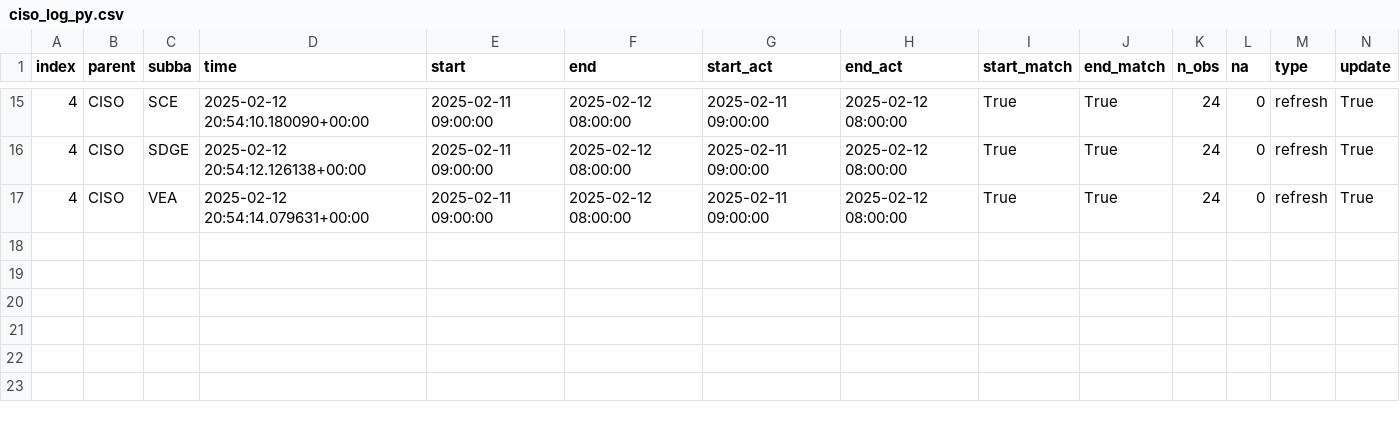
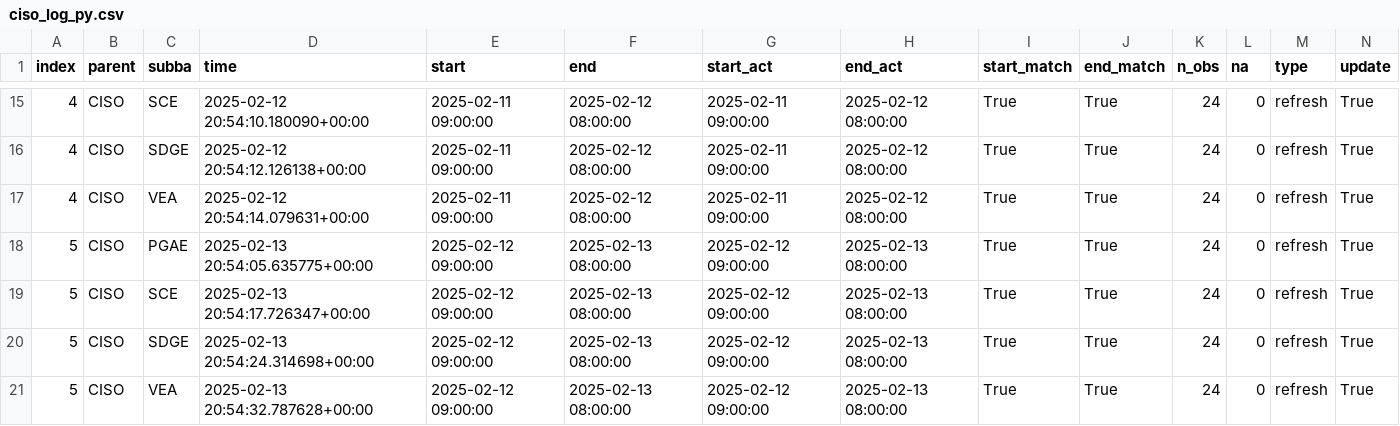
Before and after one commit to portolan75/data_pipeline_automation, a CSV file: metadata/ciso_log_py.csv, drawn as a sheet; only a part is shown, gaps mark what is left out; rows hold the shown columns only; the diff names each change by its address in the sheet, - before the commit and + after, or states it on an @@ line.

Commit message:
Auto update and refresh of data

```diff
--- a/metadata/ciso_log_py.csv
+++ b/metadata/ciso_log_py.csv
+row 18: 5 | CISO | PGAE | 2025-02-13 20:54:05.635775+00:00 | 2025-02-12 09:00:00 | 2025-02-13 08:00:00 | 2025-02-12 09:00:00 | 2025-02-13 08:00:00 | True | True | 24 | 0 | refresh | True
+row 19: 5 | CISO | SCE | 2025-02-13 20:54:17.726347+00:00 | 2025-02-12 09:00:00 | 2025-02-13 08:00:00 | 2025-02-12 09:00:00 | 2025-02-13 08:00:00 | True | True | 24 | 0 | refresh | True
+row 20: 5 | CISO | SDGE | 2025-02-13 20:54:24.314698+00:00 | 2025-02-12 09:00:00 | 2025-02-13 08:00:00 | 2025-02-12 09:00:00 | 2025-02-13 08:00:00 | True | True | 24 | 0 | refresh | True
+row 21: 5 | CISO | VEA | 2025-02-13 20:54:32.787628+00:00 | 2025-02-12 09:00:00 | 2025-02-13 08:00:00 | 2025-02-12 09:00:00 | 2025-02-13 08:00:00 | True | True | 24 | 0 | refresh | True
```
Also changed, not shown: 5 other files.
